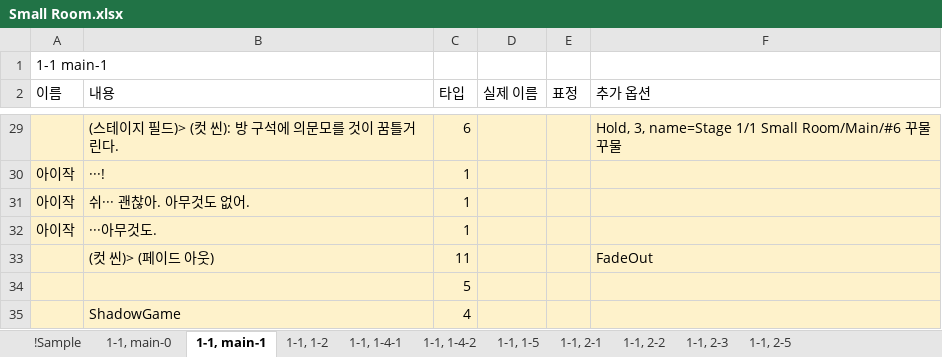
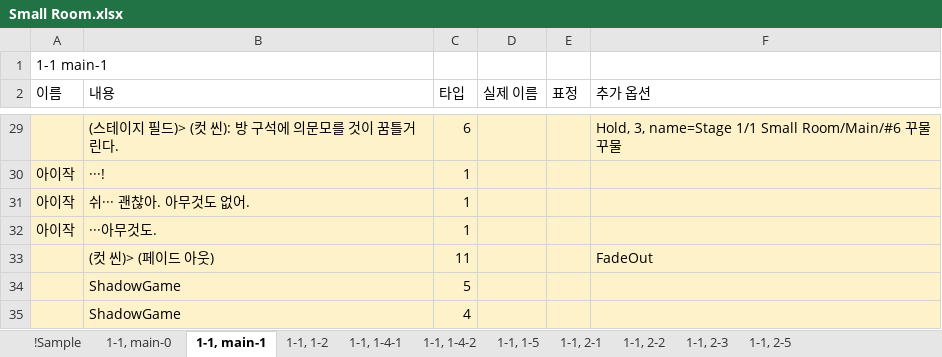
Before and after one commit to hanaaple/Project-Caterpillar, an Excel workbook: Assets/Editor/JsonUtility/JsonUtility/Stage1/Small Room.xlsx, sheet 1-1, main-1, drawn as a sheet; only a part is shown, gaps mark what is left out; values as stored, in another font and other column widths than the file's, no borders; the diff names each change by its address in the sheet, - before the commit and + after, or states it on an @@ line.

```diff
--- a/Assets/Editor/JsonUtility/JsonUtility/Stage1/Small Room.xlsx (sheet 1-1, main-1)
+++ b/Assets/Editor/JsonUtility/JsonUtility/Stage1/Small Room.xlsx (sheet 1-1, main-1)
-B34 (내용): (empty)
+B34 (내용): ShadowGame
```
Also changed, not shown: Assets/Editor/JsonUtility/JsonUtility/Prologue/prologue.xlsx, Assets/Editor/JsonUtility/JsonUtility/Stage1/Beach.xlsx, 48 other files.
